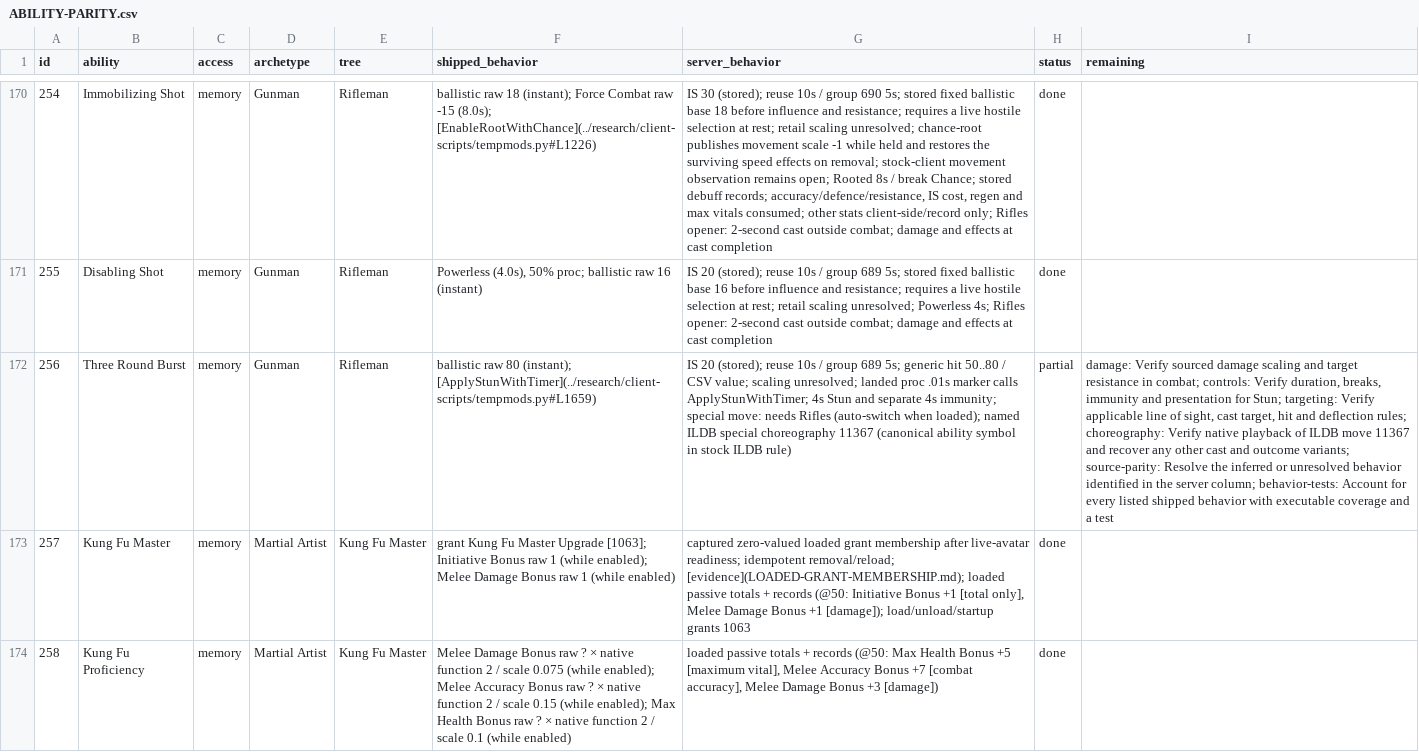
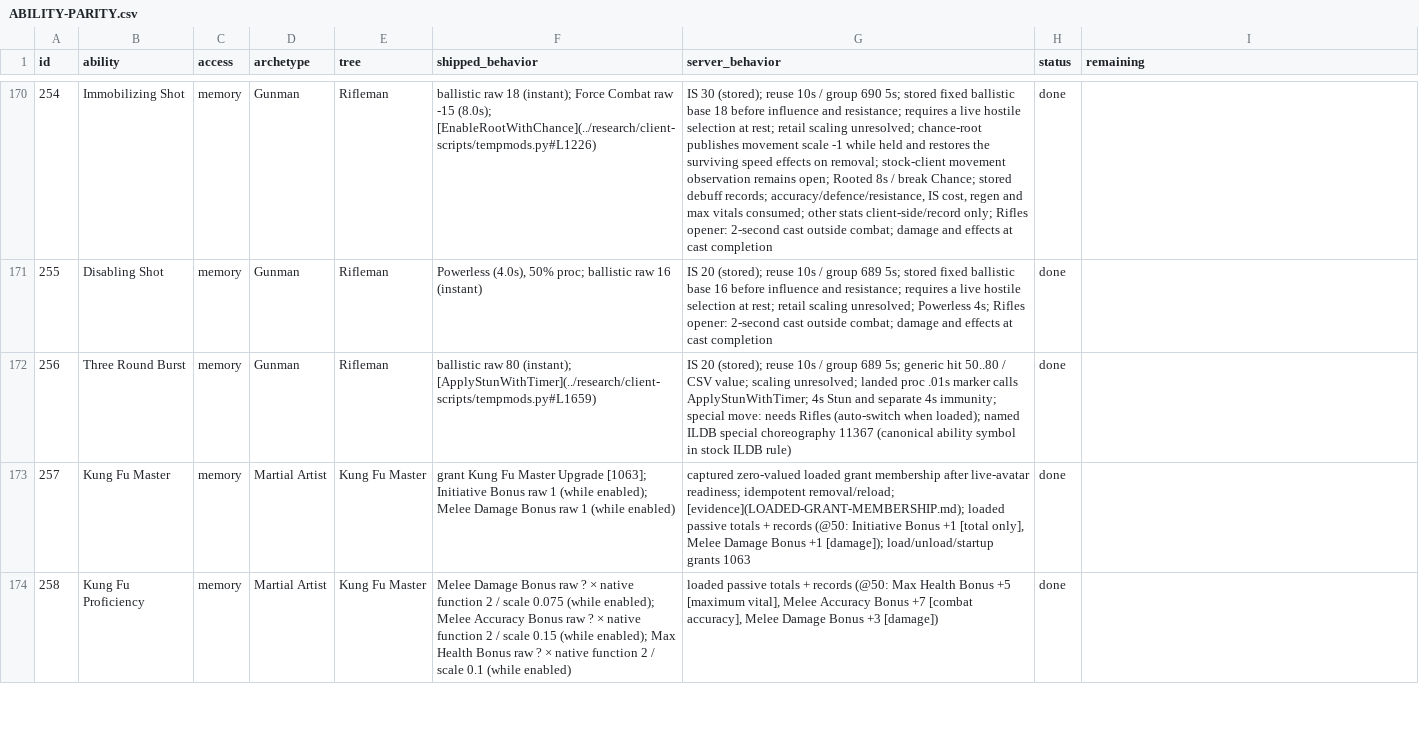
Before and after one commit to kylebrussell/mxo-hd, a CSV file: docs/ABILITY-PARITY.csv, drawn as a sheet; only a part is shown, gaps mark what is left out; the diff covers the shown part only; the diff names each change by its address in the sheet, - before the commit and + after, or states it on an @@ line.

```diff
--- a/docs/ABILITY-PARITY.csv
+++ b/docs/ABILITY-PARITY.csv
-H172 (status): partial
+H172 (status): done
-I172 (remaining): damage: Verify sourced damage scaling and target resistance in combat; controls: Verify duration, breaks, immunity and presentation for Stun; targeting: Verify applicable line of sight, cast target, hit and deflection rules; choreography: Verify native playback of ILDB move 11367 and recover any other cast and outcome variants; source-parity: Resolve the inferred or unresolved behavior identified in the server column; behavior-tests: Account for every listed shipped behavior with executable coverage and a test
+I172 (remaining): (empty)
```
Also changed, not shown: 3 edited cells elsewhere in this file, 1 other file.
